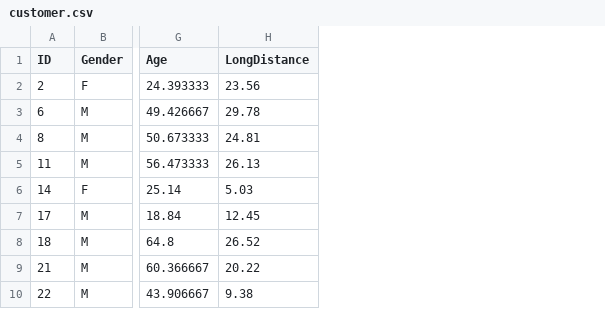
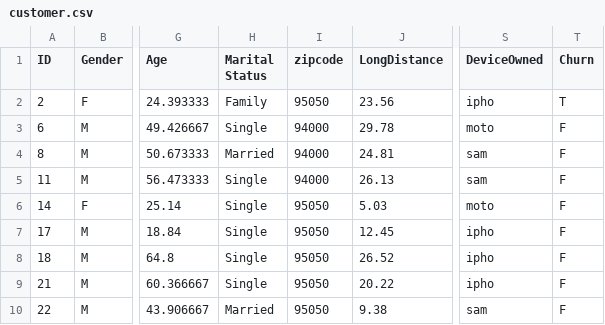
Before and after one commit to ibm-cloud-architecture/refarch-integration-services, a CSV file: dataset/customer.csv, drawn as a sheet; only a part is shown, gaps mark what is left out; the diff names each change by its address in the sheet, - before the commit and + after, or states it on an @@ line.

Commit message:
Finalize customer service

```diff
--- a/dataset/customer.csv
+++ b/dataset/customer.csv
+column H (Marital Status), rows 2-10: Family | Single | Married | Single | Single | Single | Single | Single | Married
+column I (zipcode), rows 2-10: 95050 | 94000 | 94000 | 94000 | 95050 | 95050 | 95050 | 95050 | 95050
+column S (DeviceOwned), rows 2-10: ipho | moto | sam | sam | moto | ipho | ipho | ipho | sam
+column T (Churn), rows 2-10: T | F | F | F | F | F | F | F | F
```
Also changed, not shown: 28 other files.
